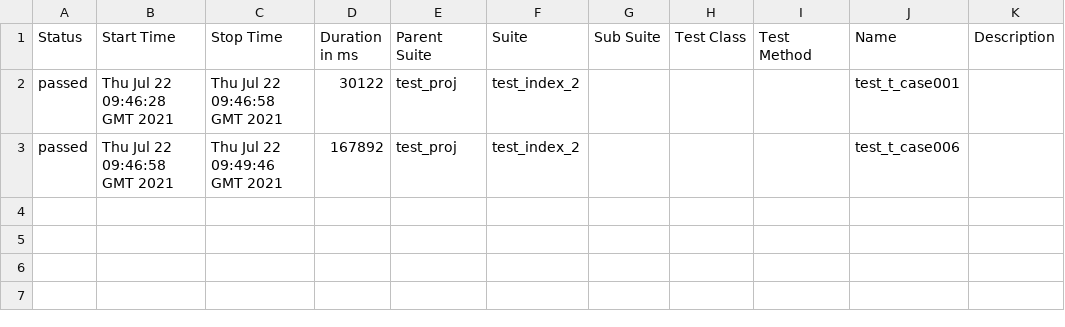
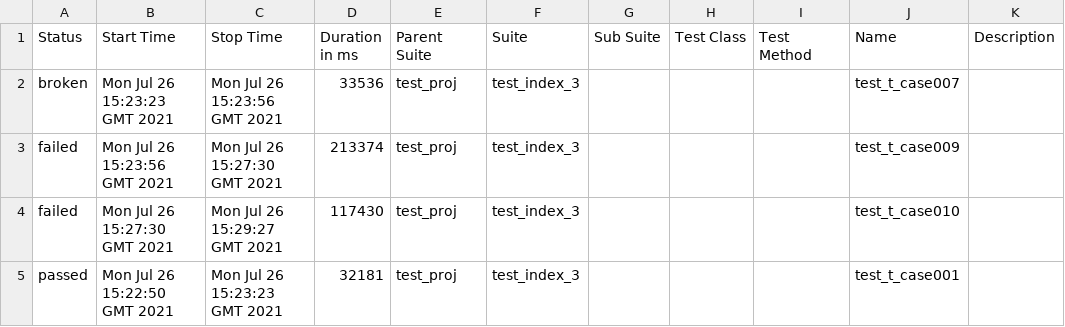
Before and after one commit to leeltib/conduit, a CSV file: 13/data/suites.csv, drawn as a sheet.

```diff
--- a/13/data/suites.csv
+++ b/13/data/suites.csv
@@ -1,3 +1,5 @@
 "Status","Start Time","Stop Time","Duration in ms","Parent Suite","Suite","Sub Suite","Test Class","Test Method","Name","Description"
-"passed","Thu Jul 22 09:46:28 GMT 2021","Thu Jul 22 09:46:58 GMT 2021","30122","test_proj","test_index_2","","","","test_t_case001",""
-"passed","Thu Jul 22 09:46:58 GMT 2021","Thu Jul 22 09:49:46 GMT 2021","167892","test_proj","test_index_2","","","","test_t_case006",""
+"broken","Mon Jul 26 15:23:23 GMT 2021","Mon Jul 26 15:23:56 GMT 2021","33536","test_proj","test_index_3","","","","test_t_case007",""
+"failed","Mon Jul 26 15:23:56 GMT 2021","Mon Jul 26 15:27:30 GMT 2021","213374","test_proj","test_index_3","","","","test_t_case009",""
+"failed","Mon Jul 26 15:27:30 GMT 2021","Mon Jul 26 15:29:27 GMT 2021","117430","test_proj","test_index_3","","","","test_t_case010",""
+"passed","Mon Jul 26 15:22:50 GMT 2021","Mon Jul 26 15:23:23 GMT 2021","32181","test_proj","test_index_3","","","","test_t_case001",""
```
Also changed, not shown: 48 other files.
